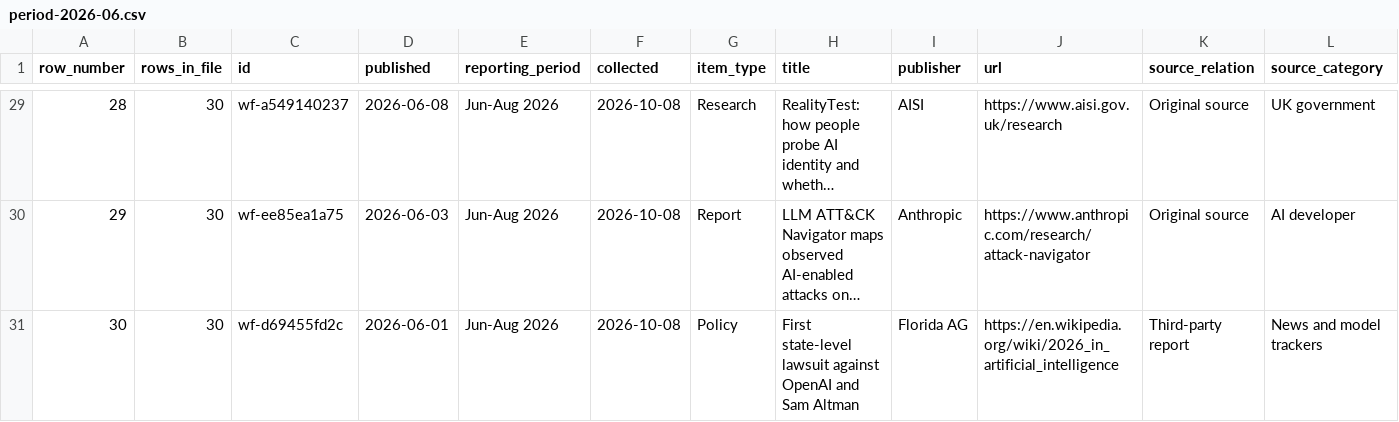
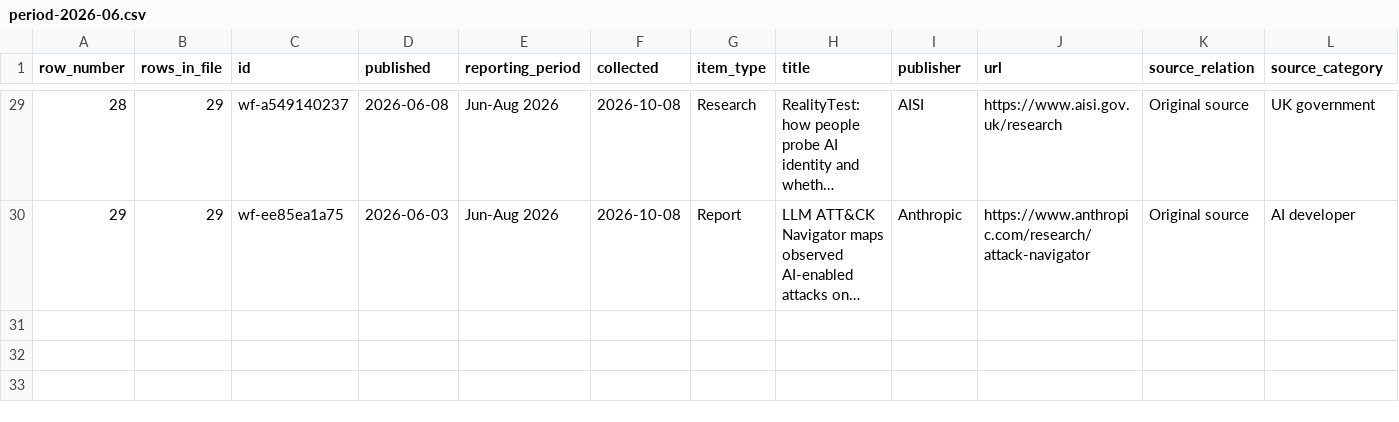
Before and after one commit to rotherdrummer/ai_cyber_news, a CSV file: data/period-2026-06.csv, drawn as a sheet; only a part is shown, gaps mark what is left out; long unchanged cells end in …; rows hold the shown columns only; the diff covers the shown part only; the diff names each change by its address in the sheet, - before the commit and + after, or states it on an @@ line.

```diff
--- a/data/period-2026-06.csv
+++ b/data/period-2026-06.csv
-B29:B30 (rows_in_file): 30
+B29:B30 (rows_in_file): 29
-row 31: 30 | 30 | wf-d69455fd2c | 2026-06-01 | Jun-Aug 2026 | 2026-10-08 | Policy | First state-level lawsuit against OpenAI and Sam Altman | Florida AG | https://en.wikipedia.org/wiki/2026_in_artificial_intelligence | Third-party report | News and model trackers
```
Also changed, not shown: 27 edited cells elsewhere in this file, data/items.csv, data/period-2026-09.csv, 10 other files.
